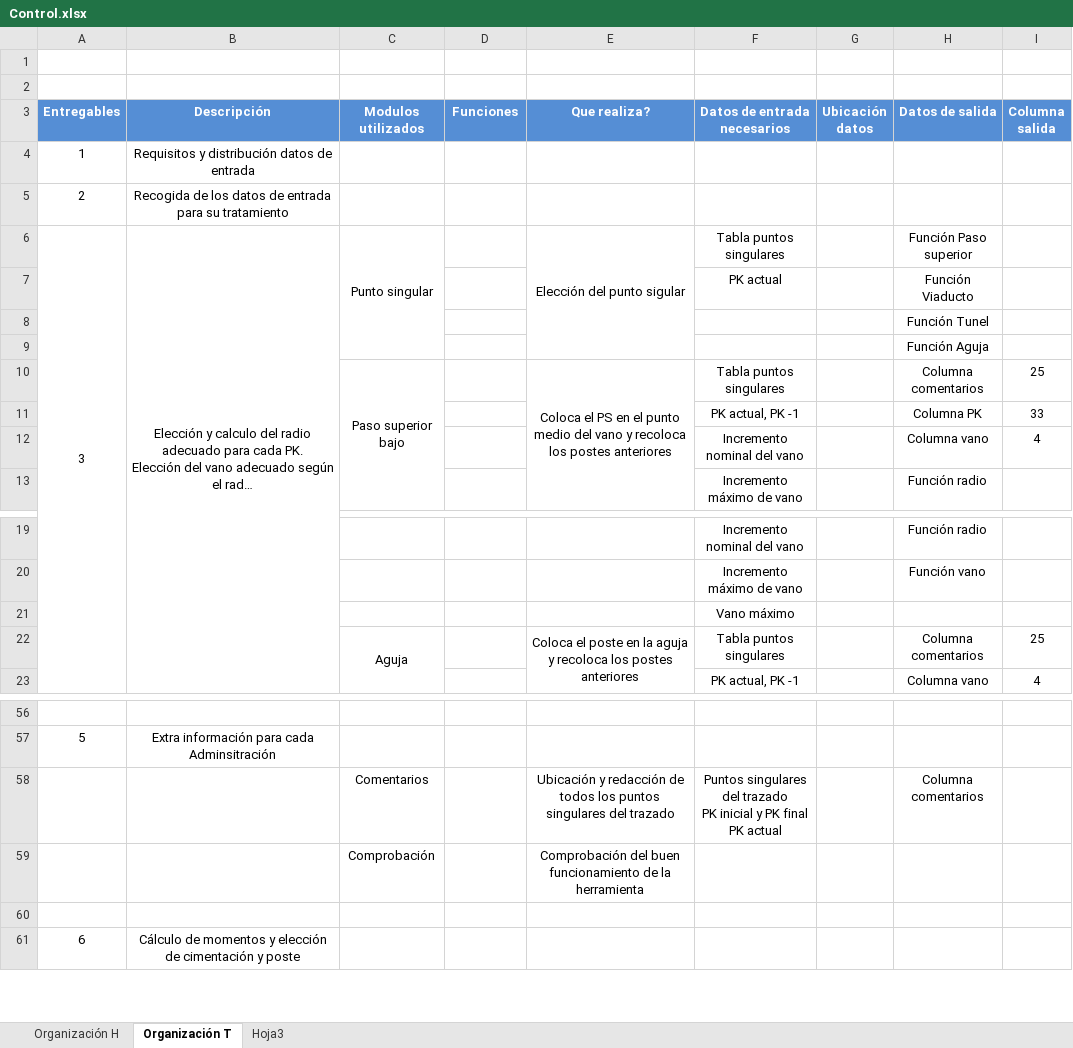
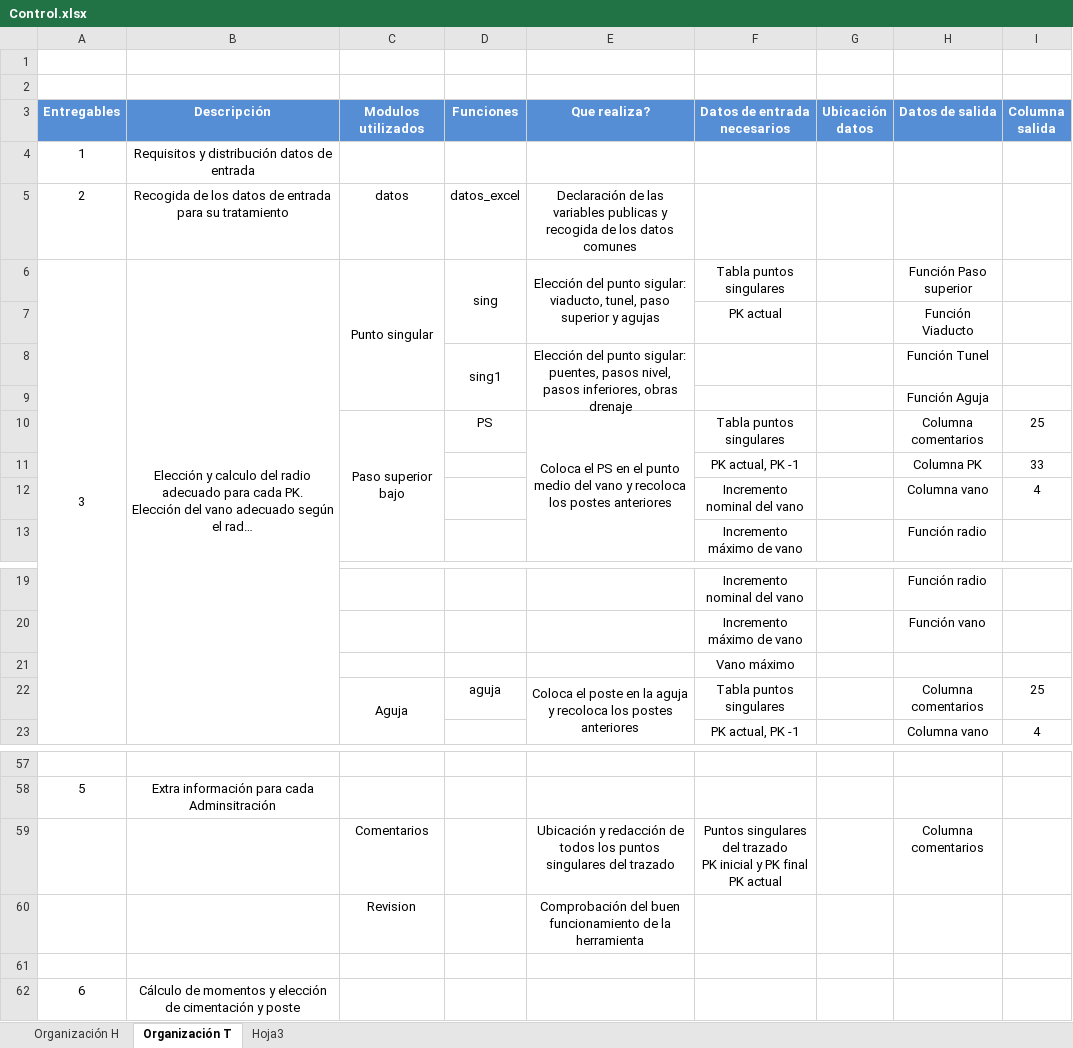
Before and after one commit to VictorSENER/reposLECatenaria, an Excel workbook: Control.xlsx, sheet Organización T, drawn as a sheet; only a part is shown, gaps mark what is left out; long unchanged cells end in …; values as stored, in another font and other column widths than the file's, no borders; removed rows and columns are numbered as before the commit, all else as after; the diff covers the shown part only; the diff names each change by its address in the sheet, - before the commit and + after, or states it on an @@ line.

Commit message:
Nueva organización mediante módulos

```diff
--- a/Control.xlsx (sheet Organización T)
+++ b/Control.xlsx (sheet Organización T)
-row 5: 2 | Recogida de los datos de entrada para su tratamiento
+row 5: 2 | Recogida de los datos de entrada para su tratamiento | datos | datos_excel | Declaración de las variables publicas y recogida de los datos comunes
-D6 (Funciones): (empty)
+D6 (Funciones): sing
+D6:D7 merged
-E6 (Que realiza?): …del punto sigular
+E6 (Que realiza?): …del punto sigular: viaducto, tunel, paso superior y agujas
-E6:E9 merged
+E6:E7 merged
-row 8:  |  |  |  |  |  |  | Función Tunel
+row 8:  |  |  | sing1 | Elección del punto sigular: puentes, pasos nivel, pasos inferiores, obras drenaje |  |  | Función Tunel
-D10 (Funciones): (empty)
+D10 (Funciones): PS
-D22 (Funciones): (empty)
+D22 (Funciones): aguja
-C60 (Modulos utilizados): Comprobación
+C60 (Modulos utilizados): Revision
```
Also changed, not shown: 3 added rows, 2 removed rows, 11 edited cells and cell formats elsewhere in this sheet.
